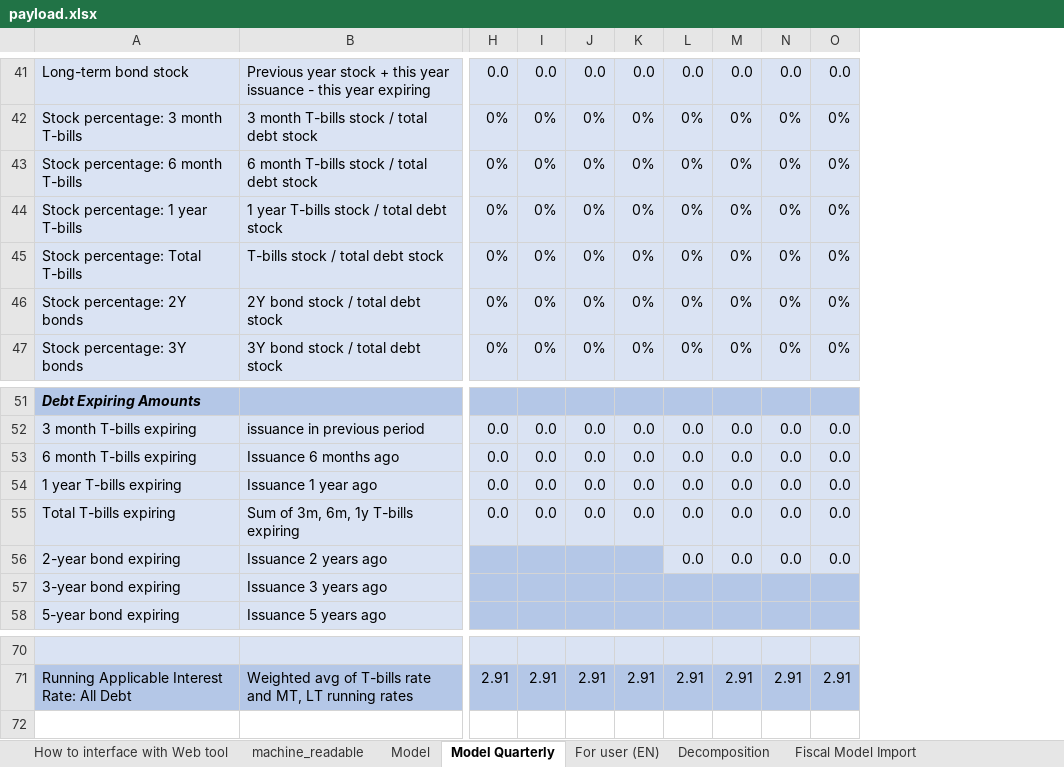
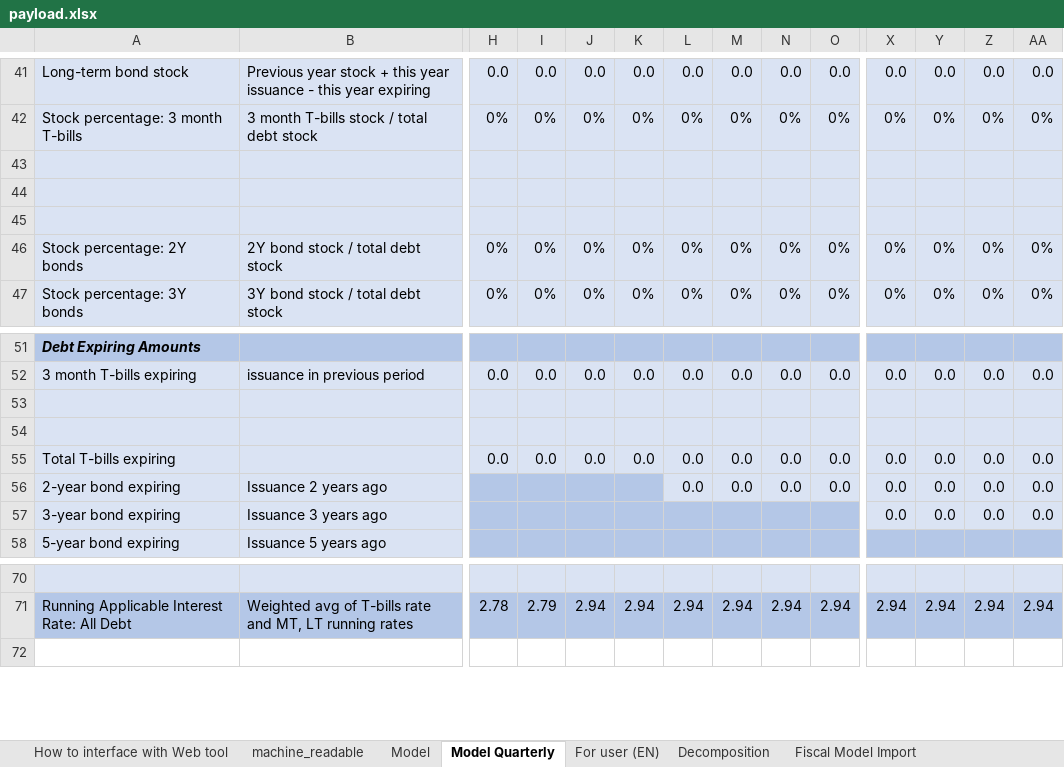
Before and after one commit to pbo-dpb/PDCC--CFDP, an Excel workbook: src/assets/payload.xlsx, sheet Model Quarterly, drawn as a sheet; only a part is shown, gaps mark what is left out; values as stored, in another font and other column widths than the file's, no borders; rows hold the shown columns only; the diff covers the shown part only; the diff names each change by its address in the sheet, - before the commit and + after, or states it on an @@ line.

Commit message:
Attempted 6 year horizon.

```diff
--- a/src/assets/payload.xlsx (sheet Model Quarterly)
+++ b/src/assets/payload.xlsx (sheet Model Quarterly)
+column X, rows 41-47: 0.0 | 0% |  |  |  | 0% | 0%; rows 52-57: 0.0 |  |  | 0.0 | 0.0 | 0.0; row 71: 2.94
+column Y, rows 41-47: 0.0 | 0% |  |  |  | 0% | 0%; rows 52-57: 0.0 |  |  | 0.0 | 0.0 | 0.0; row 71: 2.94
+column Z, rows 41-47: 0.0 | 0% |  |  |  | 0% | 0%; rows 52-57: 0.0 |  |  | 0.0 | 0.0 | 0.0; row 71: 2.94
+column AA, rows 41-47: 0.0 | 0% |  |  |  | 0% | 0%; rows 52-57: 0.0 |  |  | 0.0 | 0.0 | 0.0; row 71: 2.94
-row 43: Stock percentage: 6 month T-bills | 6 month T-bills stock / total debt stock | 0% | 0% | 0% | 0% | 0% | 0% | 0% | 0%
+row 43: (empty)
-row 44: Stock percentage: 1 year T-bills | 1 year T-bills stock / total debt stock | 0% | 0% | 0% | 0% | 0% | 0% | 0% | 0%
+row 44: (empty)
-row 45: Stock percentage: Total T-bills | T-bills stock / total debt stock | 0% | 0% | 0% | 0% | 0% | 0% | 0% | 0%
+row 45: (empty)
-row 53: 6 month T-bills expiring | Issuance 6 months ago | 0.0 | 0.0 | 0.0 | 0.0 | 0.0 | 0.0 | 0.0 | 0.0
+row 53: (empty)
-row 54: 1 year T-bills expiring | Issuance 1 year ago | 0.0 | 0.0 | 0.0 | 0.0 | 0.0 | 0.0 | 0.0 | 0.0
+row 54: (empty)
-B55: Sum of 3m, 6m, 1y T-bills expiring
+B55: (empty)
-H71: 2.91
+H71: 2.78
-I71: 2.91
+I71: 2.79
-J71: 2.91
+J71: 2.94
-K71: 2.91
+K71: 2.94
-L71: 2.91
+L71: 2.94
-M71: 2.91
+M71: 2.94
-N71: 2.91
+N71: 2.94
-O71: 2.91
+O71: 2.94
```
Also changed, not shown: 174 edited cells elsewhere in this sheet, sheet Fiscal Model Import, sheet Decomposition, sheet Model, sheet For user (EN), sheet machine_readable, formulas that keep their value, 1 other file.
